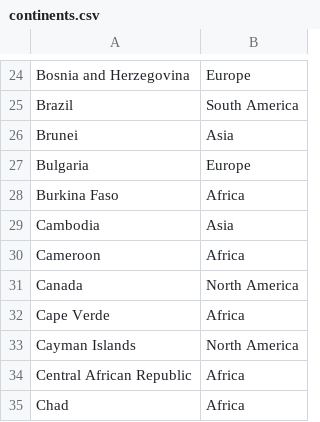
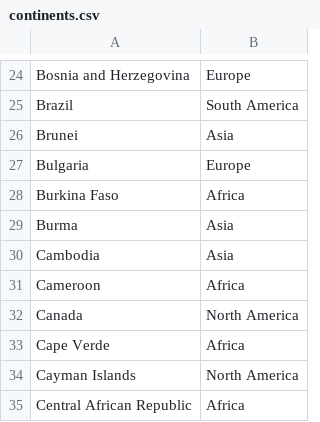
Before and after one commit to abardou/covid19, a CSV file: continents.csv, drawn as a sheet; only a part is shown, gaps mark what is left out; the shorter side is filled out with more unchanged rows; the diff names each change by its address in the sheet, - before the commit and + after, or states it on an @@ line.

Commit message:
Continent and notebook update

```diff
--- a/continents.csv
+++ b/continents.csv
+row 29: Burma | Asia
```
Also changed, not shown: 1 other file.
